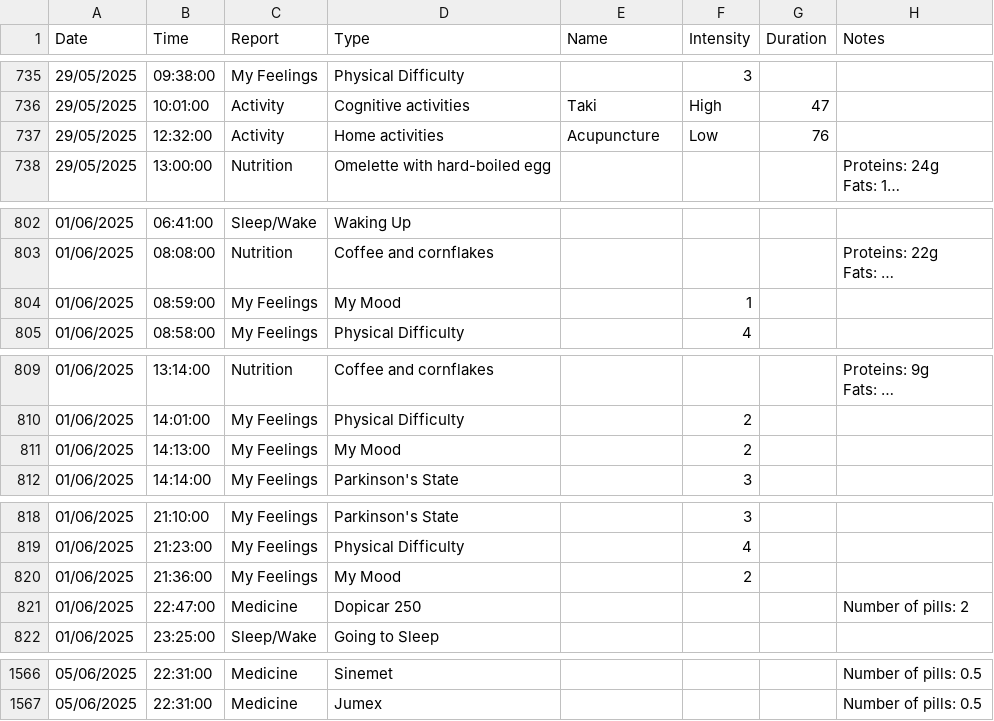
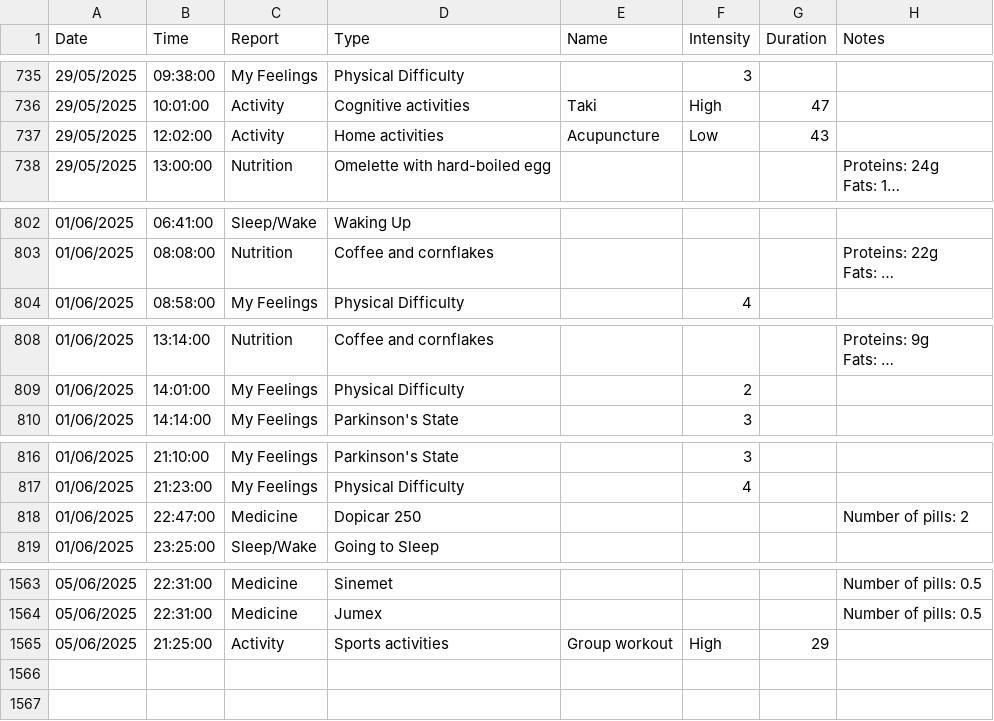
Before and after one commit to OmerFatal/FinalProject_Parkinson-s_Visualization, a CSV file: Phase_B/capstone-app/public/data/activities_final_june_myfeelings_modified.csv, drawn as a sheet; only a part is shown, gaps mark what is left out; long unchanged cells end in …; removed rows and columns are numbered as before the commit, all else as after; the diff covers the shown part only; the diff names each change by its address in the sheet, - before the commit and + after, or states it on an @@ line.

```diff
--- a/Phase_B/capstone-app/public/data/activities_final_june_myfeelings_modified.csv
+++ b/Phase_B/capstone-app/public/data/activities_final_june_myfeelings_modified.csv
-B737 (Time): 12:32:00
+B737 (Time): 12:02:00
-G737 (Duration): 76
+G737 (Duration): 43
-row 804: 01/06/2025 | 08:59:00 | My Feelings | My Mood |  | 1
-row 811: 01/06/2025 | 14:13:00 | My Feelings | My Mood |  | 2
-row 820: 01/06/2025 | 21:36:00 | My Feelings | My Mood |  | 2
+row 1565: 05/06/2025 | 21:25:00 | Activity | Sports activities | Group workout | High | 29
```
Also changed, not shown: 4 edited cells elsewhere in this file, 10 other files.
